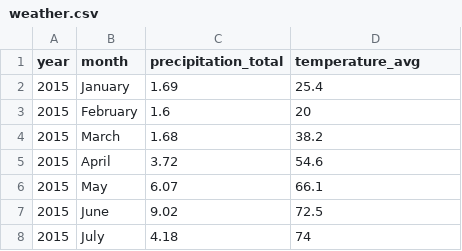
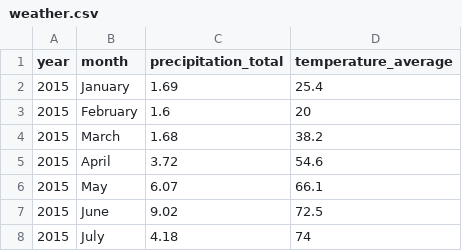
Before and after one commit to marifdemirtas/rs, a CSV file: tutorial/tutorial/data/weather.csv, drawn as a sheet; only a part is shown.

```diff
--- a/tutorial/tutorial/data/weather.csv
+++ b/tutorial/tutorial/data/weather.csv
@@ -1,2 +1,2 @@
-year,month,precipitation_total,temperature_avg
+year,month,precipitation_total,temperature_average
 2015,January,1.69,25.4
```
Also changed, not shown: tutorial/tutorial/data/restaurants.csv, 3 other files.
